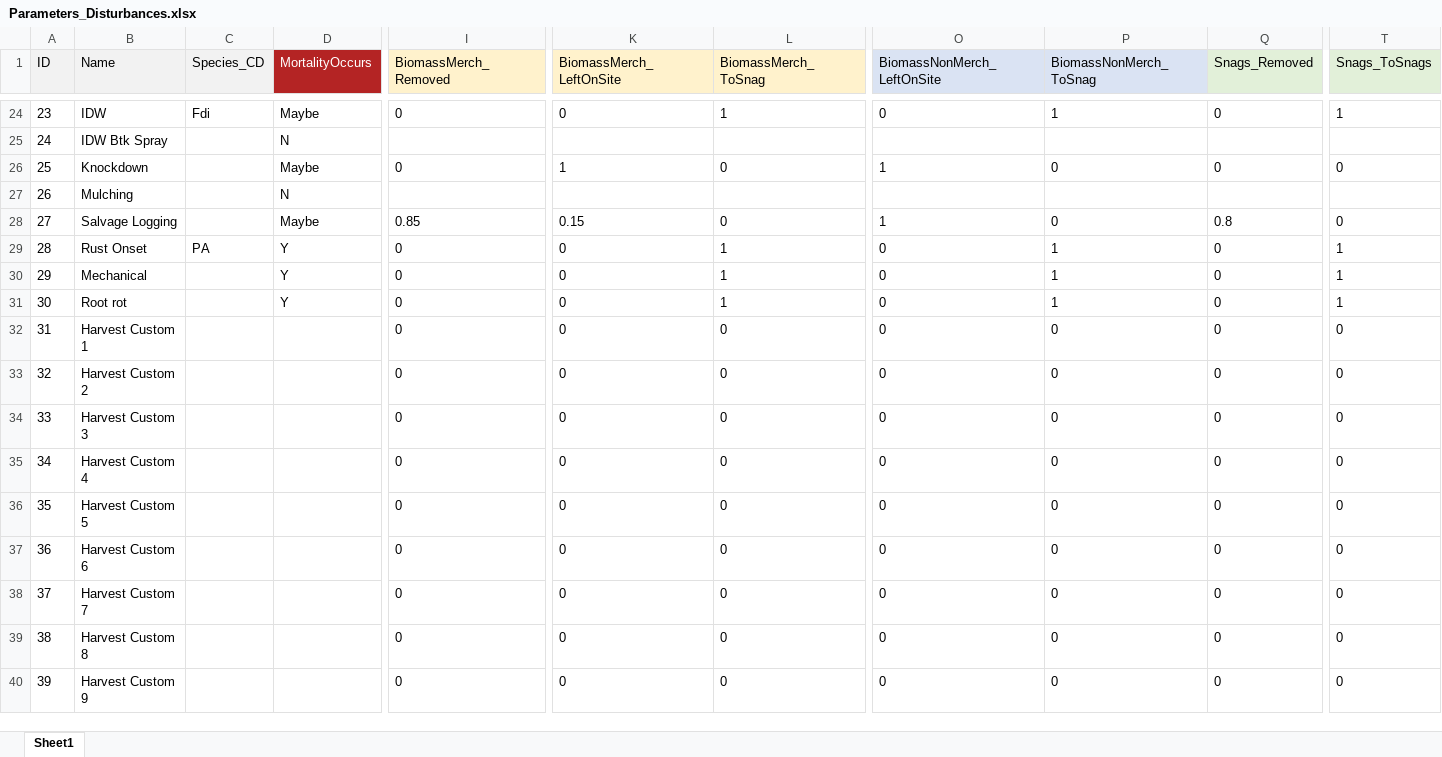
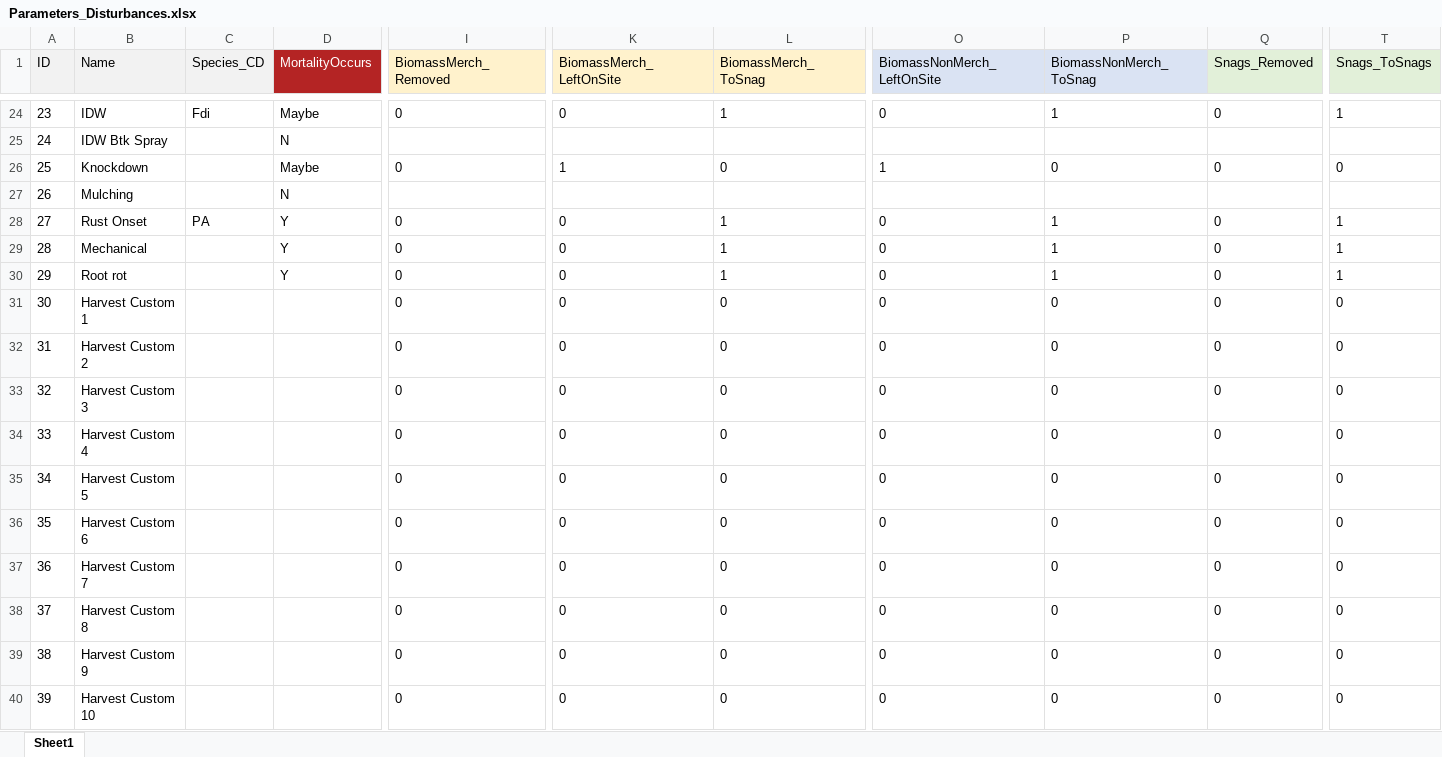
Before and after one commit to RobbieHember/fcgadgets, an Excel workbook: cbrunner/Parameters/Parameters_Disturbances.xlsx, sheet Sheet1, drawn as a sheet; only a part is shown, gaps mark what is left out; values as stored, in another font and other column widths than the file's, no borders; the diff covers the shown part only; the diff names each change by its address in the sheet, - before the commit and + after, or states it on an @@ line.

```diff
--- a/cbrunner/Parameters/Parameters_Disturbances.xlsx (sheet Sheet1)
+++ b/cbrunner/Parameters/Parameters_Disturbances.xlsx (sheet Sheet1)
-B28 (Name): Salvage Logging
+B28 (Name): Rust Onset
-C28 (Species_CD): (empty)
+C28 (Species_CD): PA
-D28 (MortalityOccurs): Maybe
+D28 (MortalityOccurs): Y
-I28 (BiomassMerch_Removed): 0.85
+I28 (BiomassMerch_Removed): 0
-K28 (BiomassMerch_LeftOnSite): 0.15
+K28 (BiomassMerch_LeftOnSite): 0
-L28 (BiomassMerch_ToSnag): 0
+L28 (BiomassMerch_ToSnag): 1
-O28 (BiomassNonMerch_LeftOnSite): 1
+O28 (BiomassNonMerch_LeftOnSite): 0
-P28 (BiomassNonMerch_ToSnag): 0
+P28 (BiomassNonMerch_ToSnag): 1
-Q28 (Snags_Removed): 0.8
+Q28 (Snags_Removed): 0
-T28 (Snags_ToSnags): 0
+T28 (Snags_ToSnags): 1
-B29 (Name): Rust Onset
+B29 (Name): Mechanical
-C29 (Species_CD): PA
+C29 (Species_CD): (empty)
-B30 (Name): Mechanical
+B30 (Name): Root rot
-B31 (Name): Root rot
+B31 (Name): Harvest Custom 1
-D31 (MortalityOccurs): Y
+D31 (MortalityOccurs): (empty)
-L31 (BiomassMerch_ToSnag): 1
+L31 (BiomassMerch_ToSnag): 0
-P31 (BiomassNonMerch_ToSnag): 1
+P31 (BiomassNonMerch_ToSnag): 0
-T31 (Snags_ToSnags): 1
+T31 (Snags_ToSnags): 0
-B32 (Name): Harvest Custom 1
+B32 (Name): Harvest Custom 2
-B33 (Name): Harvest Custom 2
+B33 (Name): Harvest Custom 3
-B34 (Name): Harvest Custom 3
+B34 (Name): Harvest Custom 4
-B35 (Name): Harvest Custom 4
+B35 (Name): Harvest Custom 5
-B36 (Name): Harvest Custom 5
+B36 (Name): Harvest Custom 6
-B37 (Name): Harvest Custom 6
+B37 (Name): Harvest Custom 7
-B38 (Name): Harvest Custom 7
+B38 (Name): Harvest Custom 8
-B39 (Name): Harvest Custom 8
+B39 (Name): Harvest Custom 9
-B40 (Name): Harvest Custom 9
+B40 (Name): Harvest Custom 10
```
Also changed, not shown: 39 edited cells elsewhere in this sheet, formulas that keep their value, 6 other files.
